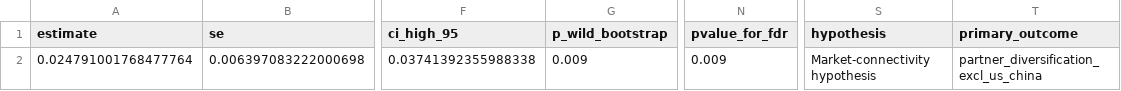
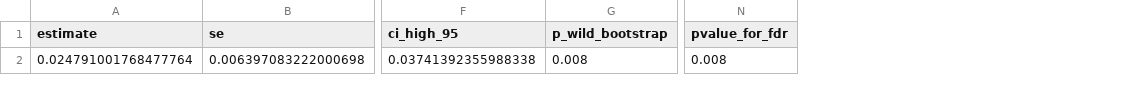
Before and after one commit to taisai-khaki/geo-SCM, a CSV file: reports/market_connectivity_completion/market_connectivity_primary_test.csv, drawn as a sheet; only a part is shown, gaps mark what is left out; the diff names each change by its address in the sheet, - before the commit and + after, or states it on an @@ line.

```diff
--- a/reports/market_connectivity_completion/market_connectivity_primary_test.csv
+++ b/reports/market_connectivity_completion/market_connectivity_primary_test.csv
-column S (hypothesis), row 2: Market-connectivity hypothesis
-column T (primary_outcome), row 2: partner_diversification_excl_us_china
-G2 (p_wild_bootstrap): 0.009
+G2 (p_wild_bootstrap): 0.008
-N2 (pvalue_for_fdr): 0.009
+N2 (pvalue_for_fdr): 0.008
```
Also changed, not shown: reports/market_connectivity_completion/market_connectivity_holdout_summary.csv, reports/market_connectivity_completion/market_connectivity_holdout_validation.csv, 26 other files.
